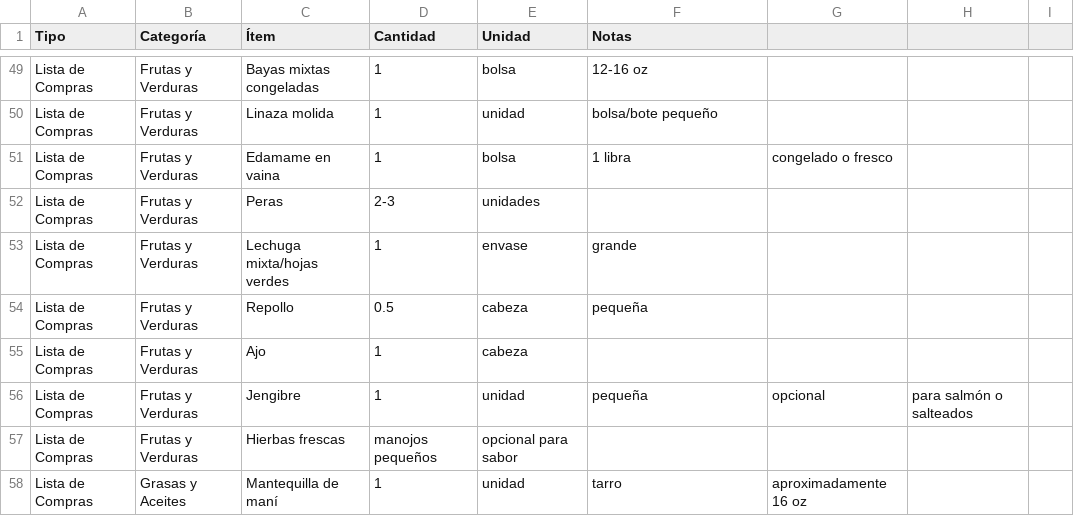
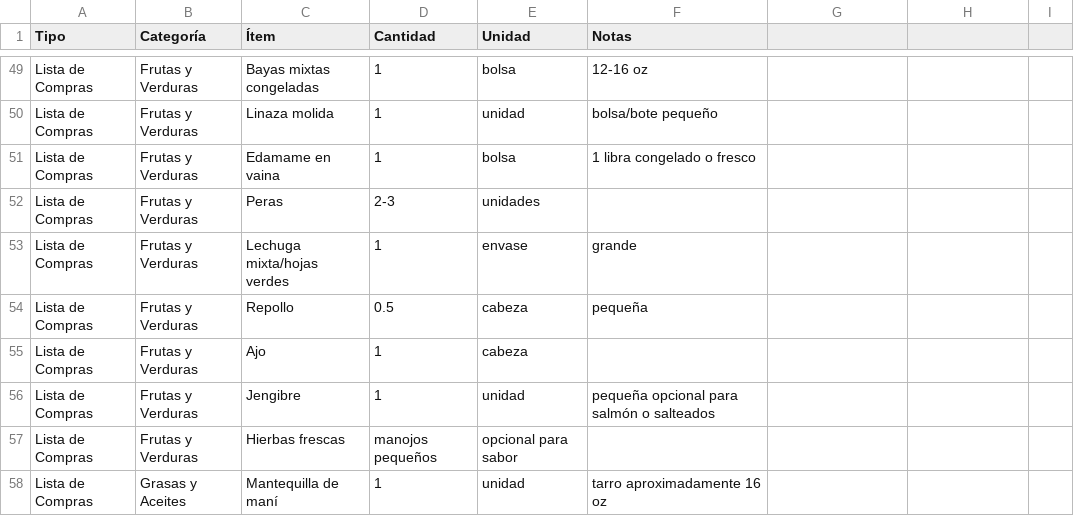
Before and after one commit to Angel-Baez/Data_Analysis, a CSV file: Datasets/Lista_de_compras.csv, drawn as a sheet; only a part is shown, gaps mark what is left out; the diff covers the shown part only.

```diff
--- a/Datasets/Lista_de_compras.csv
+++ b/Datasets/Lista_de_compras.csv
@@ -50,3 +50,3 @@ Lista de Compras,Frutas y Verduras,Bayas mixtas congeladas,1,bolsa,12-16 oz
 Lista de Compras,Frutas y Verduras,Linaza molida,1,unidad,bolsa/bote pequeño
-Lista de Compras,Frutas y Verduras,Edamame en vaina,1,bolsa,1 libra,congelado o fresco
+Lista de Compras,Frutas y Verduras,Edamame en vaina,1,bolsa,1 libra congelado o fresco
 Lista de Compras,Frutas y Verduras,Peras,2-3,unidades,
@@ -55,4 +55,4 @@ Lista de Compras,Frutas y Verduras,Repollo,0.5,cabeza,pequeña
 Lista de Compras,Frutas y Verduras,Ajo,1,cabeza,
-Lista de Compras,Frutas y Verduras,Jengibre,1,unidad,pequeña,opcional,para salmón o salteados
+Lista de Compras,Frutas y Verduras,Jengibre,1,unidad,pequeña opcional para salmón o salteados
 Lista de Compras,Frutas y Verduras,Hierbas frescas,manojos pequeños,opcional para sabor
-Lista de Compras,Grasas y Aceites,Mantequilla de maní,1,unidad,tarro,aproximadamente 16 oz
+Lista de Compras,Grasas y Aceites,Mantequilla de maní,1,unidad,tarro aproximadamente 16 oz
```
Also changed, not shown: 1 added row and 32 edited cells elsewhere in this file, 6 other files.
